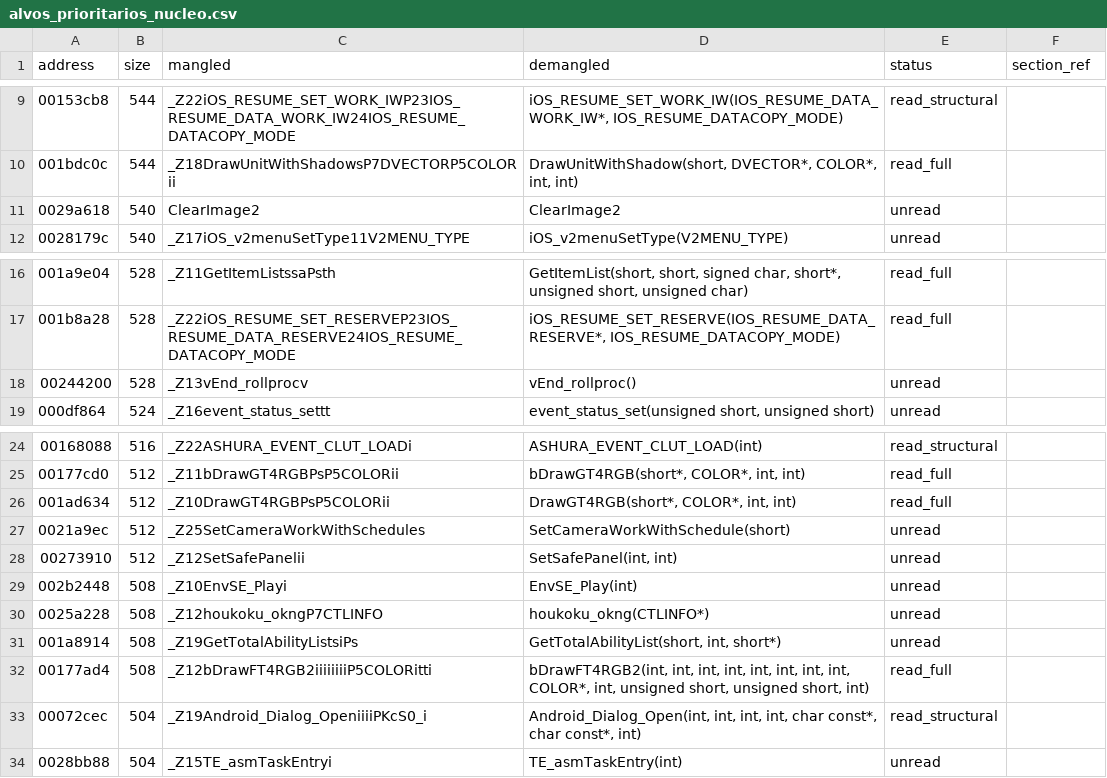
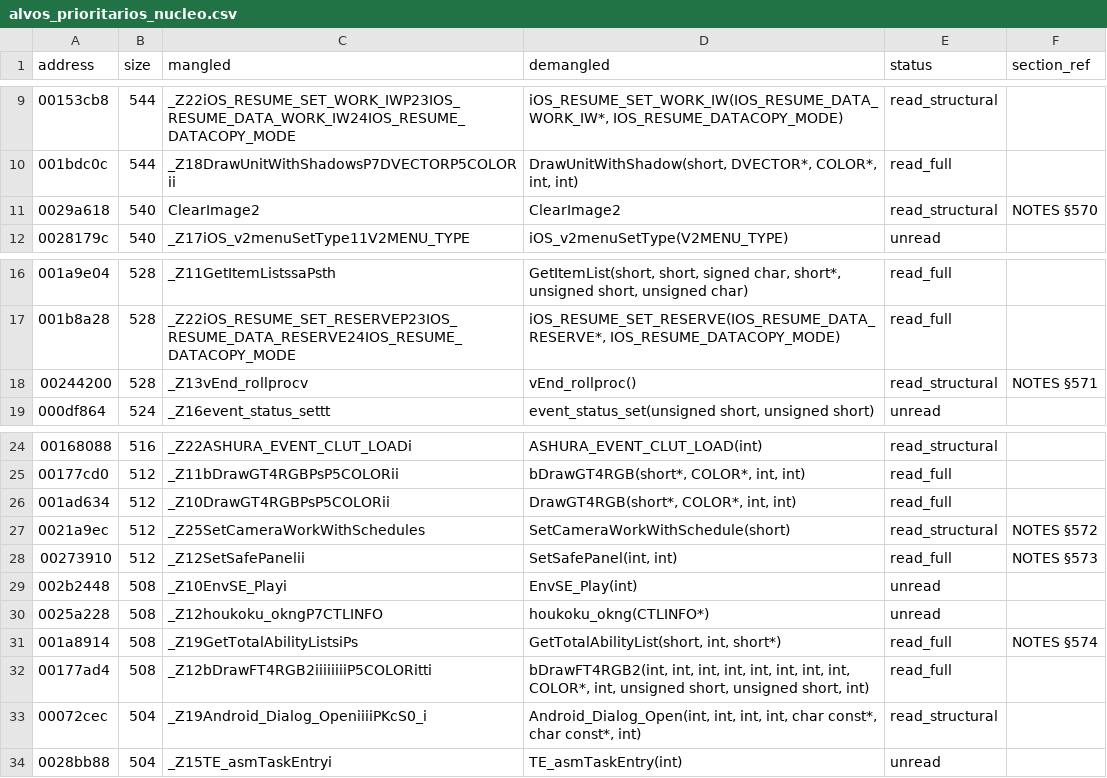
Before and after one commit to c1c3ru/fft_craft, a CSV file: FFT_Android_Mod/docs/alvos_prioritarios_nucleo.csv, drawn as a sheet; only a part is shown, gaps mark what is left out.

```diff
--- a/FFT_Android_Mod/docs/alvos_prioritarios_nucleo.csv
+++ b/FFT_Android_Mod/docs/alvos_prioritarios_nucleo.csv
@@ -10,3 +10,3 @@ address,size,mangled,demangled,status,section_ref
 001bdc0c,544,_Z18DrawUnitWithShadowsP7DVECTORP5COLORii,"DrawUnitWithShadow(short, DVECTOR*, COLOR*, int, int)",read_full,
-0029a618,540,ClearImage2,ClearImage2,unread,
+0029a618,540,ClearImage2,ClearImage2,read_structural,NOTES §570
 0028179c,540,_Z17iOS_v2menuSetType11V2MENU_TYPE,iOS_v2menuSetType(V2MENU_TYPE),unread,
@@ -17,3 +17,3 @@ address,size,mangled,demangled,status,section_ref
 001b8a28,528,_Z22iOS_RESUME_SET_RESERVEP23IOS_RESUME_DATA_RESERVE24IOS_RESUME_DATACOPY_MODE,"iOS_RESUME_SET_RESERVE(IOS_RESUME_DATA_RESERVE*, IOS_RESUME_DATACOPY_MODE)",read_full,
-00244200,528,_Z13vEnd_rollprocv,vEnd_rollproc(),unread,
+00244200,528,_Z13vEnd_rollprocv,vEnd_rollproc(),read_structural,NOTES §571
 000df864,524,_Z16event_status_settt,"event_status_set(unsigned short, unsigned short)",unread,
@@ -26,7 +26,7 @@ address,size,mangled,demangled,status,section_ref
 001ad634,512,_Z10DrawGT4RGBPsP5COLORii,"DrawGT4RGB(short*, COLOR*, int, int)",read_full,
-0021a9ec,512,_Z25SetCameraWorkWithSchedules,SetCameraWorkWithSchedule(short),unread,
-00273910,512,_Z12SetSafePanelii,"SetSafePanel(int, int)",unread,
+0021a9ec,512,_Z25SetCameraWorkWithSchedules,SetCameraWorkWithSchedule(short),read_structural,NOTES §572
+00273910,512,_Z12SetSafePanelii,"SetSafePanel(int, int)",read_full,NOTES §573
 002b2448,508,_Z10EnvSE_Playi,EnvSE_Play(int),unread,
 0025a228,508,_Z12houkoku_okngP7CTLINFO,houkoku_okng(CTLINFO*),unread,
-001a8914,508,_Z19GetTotalAbilityListsiPs,"GetTotalAbilityList(short, int, short*)",unread,
+001a8914,508,_Z19GetTotalAbilityListsiPs,"GetTotalAbilityList(short, int, short*)",read_full,NOTES §574
 00177ad4,508,_Z12bDrawFT4RGB2iiiiiiiiP5COLORitti,"bDrawFT4RGB2(int, int, int, int, int, int, int, int, COLOR*, int, unsigned short, unsigned short, int)",read_full,
```
Also changed, not shown: FFT_Android_Mod/docs/RE_FUNCTION_INVENTORY.csv, 1 other file.
